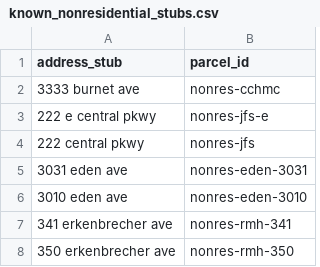
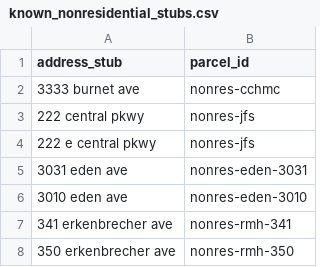
Before and after one commit to geomarker-io/parcel, a CSV file: inst/known_nonresidential_stubs.csv, drawn as a sheet.

Commit message:
Use fr (#40)
* use fr package to create tabular data resource instead of codec
* fix for jfs addresses
* fix malformed apt link definition

```diff
--- a/inst/known_nonresidential_stubs.csv
+++ b/inst/known_nonresidential_stubs.csv
@@ -2,4 +2,4 @@ address_stub,parcel_id
 3333 burnet ave,nonres-cchmc
-222 e central pkwy,nonres-jfs-e
 222 central pkwy,nonres-jfs
+222 e central pkwy,nonres-jfs
 3031 eden ave,nonres-eden-3031
```
Also changed, not shown: 12 other files.
